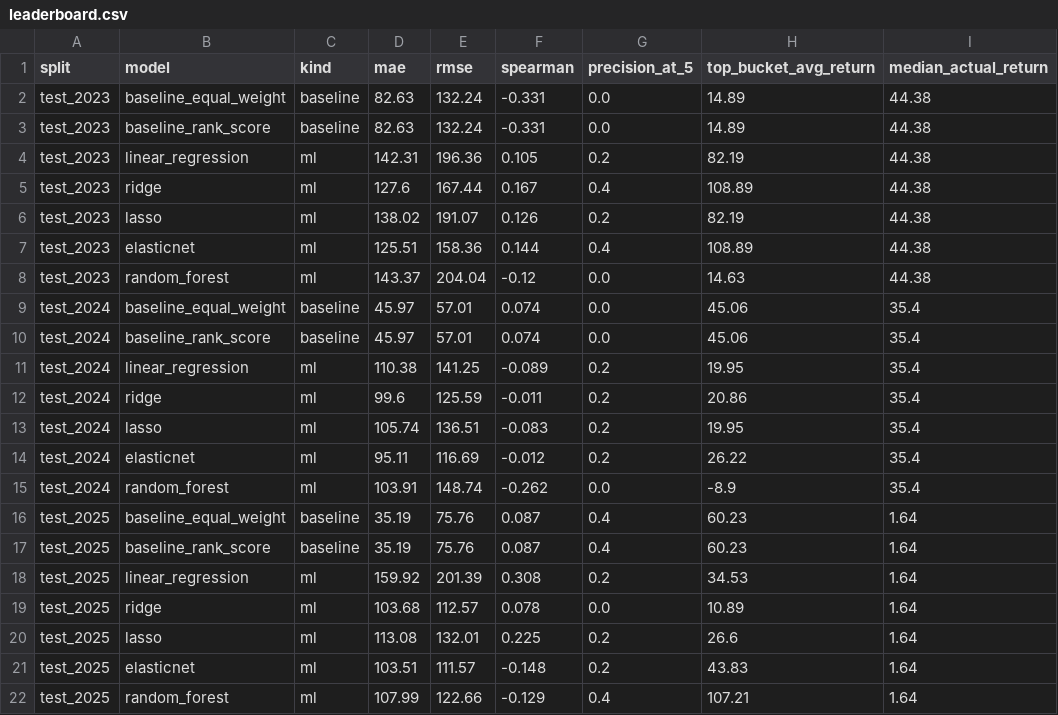
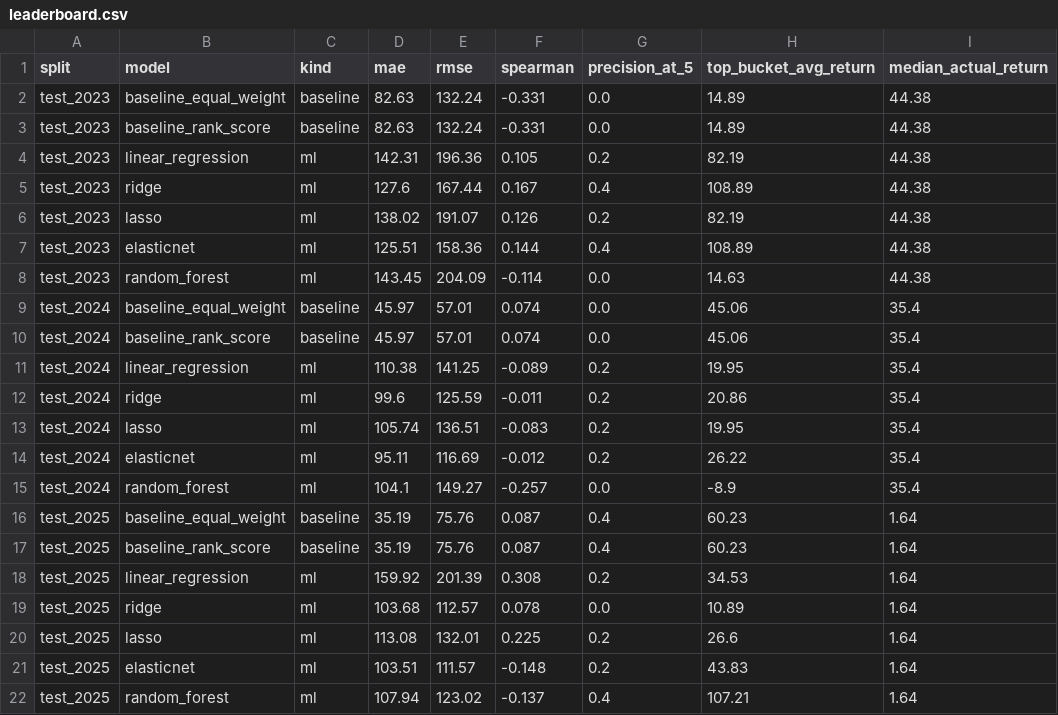
Before and after one commit to Salih04/capstone-financeIQ, a CSV file: experiments/leaderboard.csv, drawn as a sheet; only a part is shown; the diff names each change by its address in the sheet, - before the commit and + after, or states it on an @@ line.

```diff
--- a/experiments/leaderboard.csv
+++ b/experiments/leaderboard.csv
-D8 (mae): 143.37
+D8 (mae): 143.45
-E8 (rmse): 204.04
+E8 (rmse): 204.09
-F8 (spearman): -0.12
+F8 (spearman): -0.114
-D15 (mae): 103.91
+D15 (mae): 104.1
-E15 (rmse): 148.74
+E15 (rmse): 149.27
-F15 (spearman): -0.262
+F15 (spearman): -0.257
-D22 (mae): 107.99
+D22 (mae): 107.94
-E22 (rmse): 122.66
+E22 (rmse): 123.02
-F22 (spearman): -0.129
+F22 (spearman): -0.137
```
Also changed, not shown: data/trusted_raw/shares_outstanding_manual.csv, experiments/results/leaderboard.csv, 14 other files.
